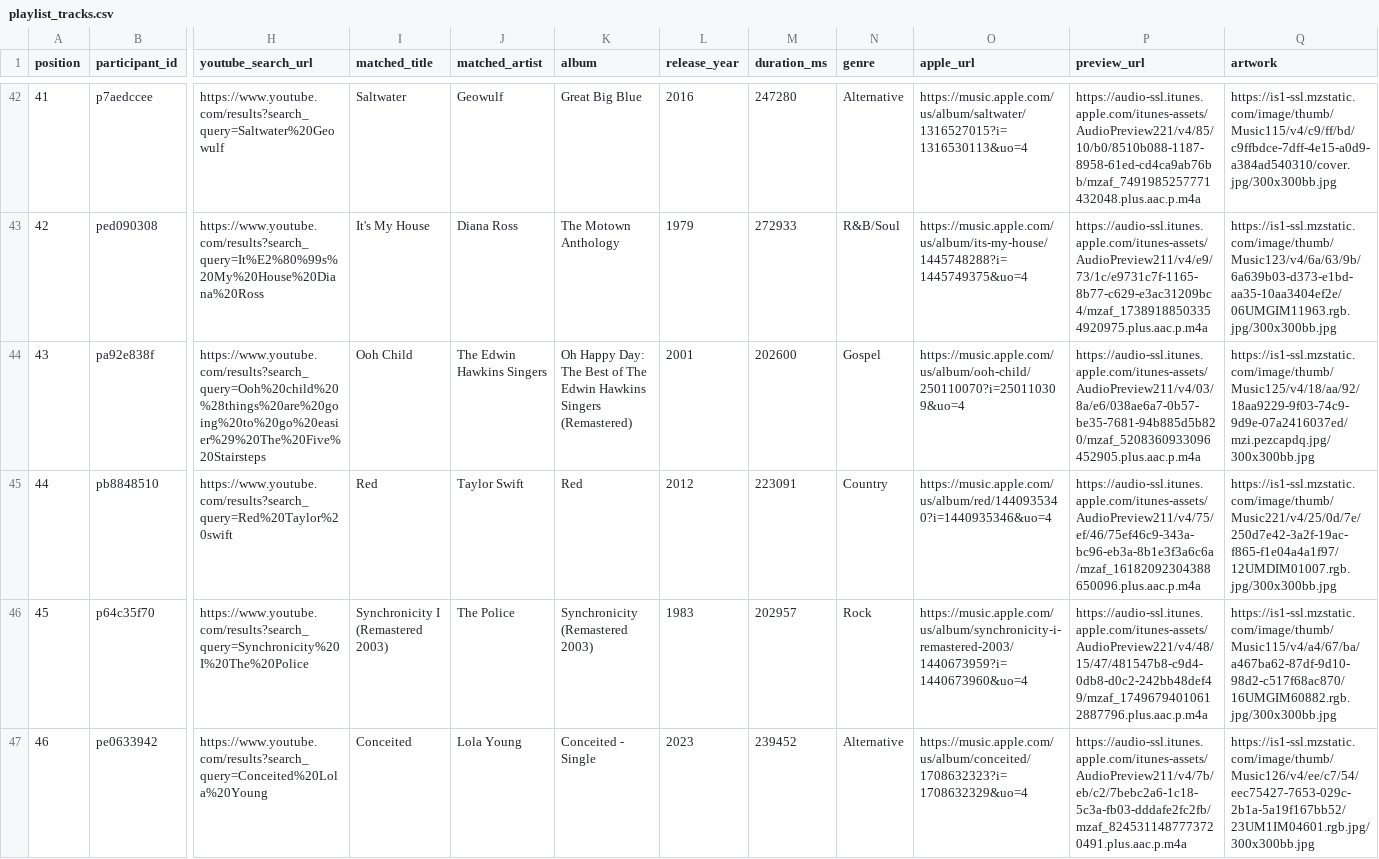
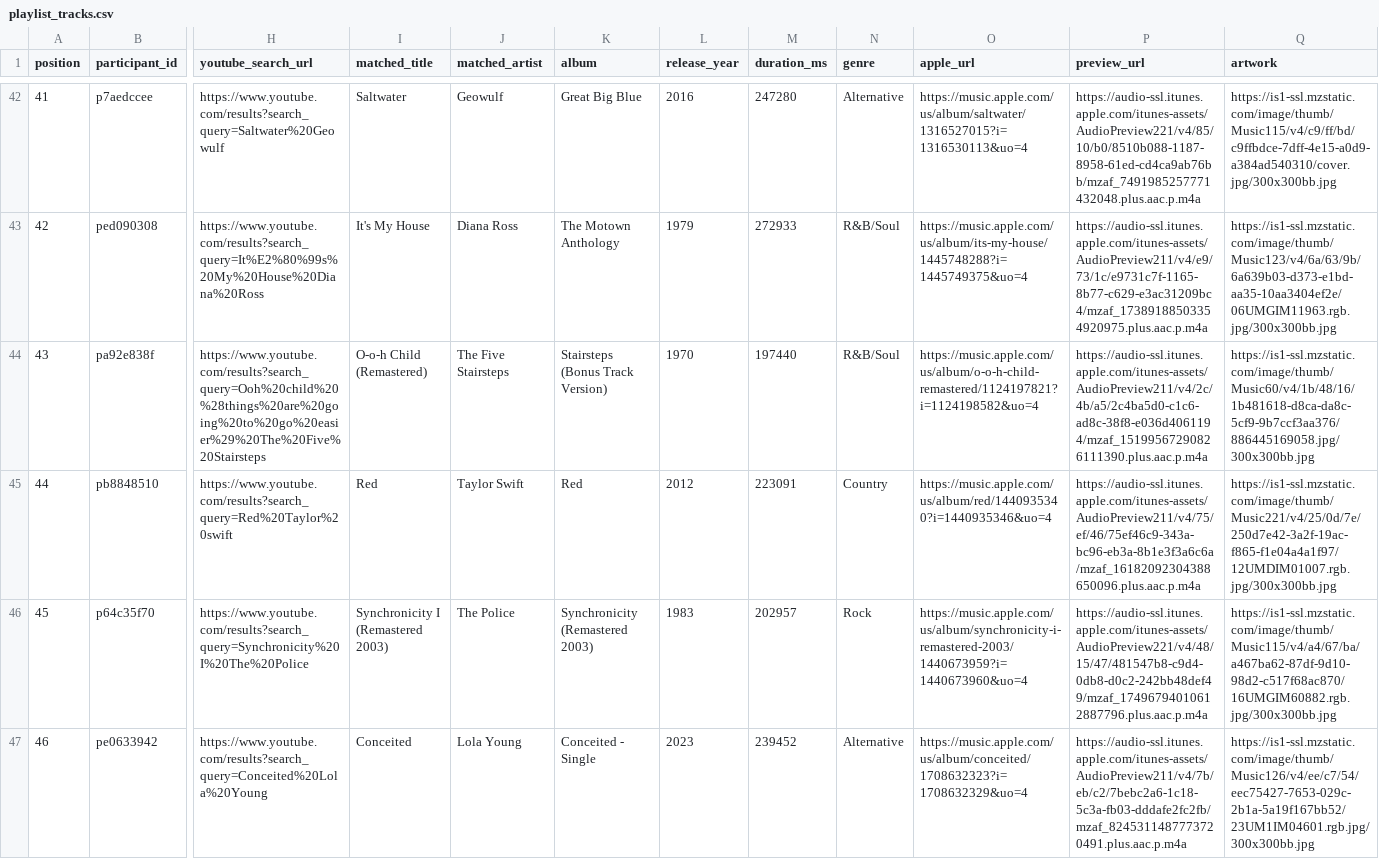
Before and after one commit to reisanar/SDIS-grad-26, a CSV file: docs/docs_data/playlist_tracks.csv, drawn as a sheet; only a part is shown, gaps mark what is left out; the diff covers the shown part only; the diff names each change by its address in the sheet, - before the commit and + after, or states it on an @@ line.

```diff
--- a/docs/docs_data/playlist_tracks.csv
+++ b/docs/docs_data/playlist_tracks.csv
-I44 (matched_title): Ooh Child
+I44 (matched_title): O-o-h Child (Remastered)
-J44 (matched_artist): The Edwin Hawkins Singers
+J44 (matched_artist): The Five Stairsteps
-K44 (album): Oh Happy Day: The Best of The Edwin Hawkins Singers (Remastered)
+K44 (album): Stairsteps (Bonus Track Version)
-L44 (release_year): 2001
+L44 (release_year): 1970
-M44 (duration_ms): 202600
+M44 (duration_ms): 197440
-N44 (genre): Gospel
+N44 (genre): R&B/Soul
-O44 (apple_url): https://music.apple.com/us/album/ooh-child/250110070?i=250110309&uo=4
+O44 (apple_url): https://music.apple.com/us/album/o-o-h-child-remastered/1124197821?i=1124198582&uo=4
-P44 (preview_url): https://audio-ssl.itunes.apple.com/itunes-assets/AudioPreview211/v4/03/8a/e6/038ae6a7-0b57-be35-7681-94b885d5b820/mzaf_5208360933096452905.plus.aac.p.m4a
+P44 (preview_url): https://audio-ssl.itunes.apple.com/itunes-assets/AudioPreview211/v4/2c/4b/a5/2c4ba5d0-c1c6-ad8c-38f8-e036d4061194/mzaf_15199567290826111390.plus.aac.p.m4a
-Q44 (artwork): https://is1-ssl.mzstatic.com/image/thumb/Music125/v4/18/aa/92/18aa9229-9f03-74c9-9d9e-07a2416037ed/mzi.pezcapdq.jpg/300x300bb.jpg
+Q44 (artwork): https://is1-ssl.mzstatic.com/image/thumb/Music60/v4/1b/48/16/1b481618-d8ca-da8c-5cf9-9b7ccf3aa376/886445169058.jpg/300x300bb.jpg
```
Also changed, not shown: 39 edited cells elsewhere in this file, docs/docs_data/playlist_import.csv, docs_data/playlist_import.csv, 16 other files.
